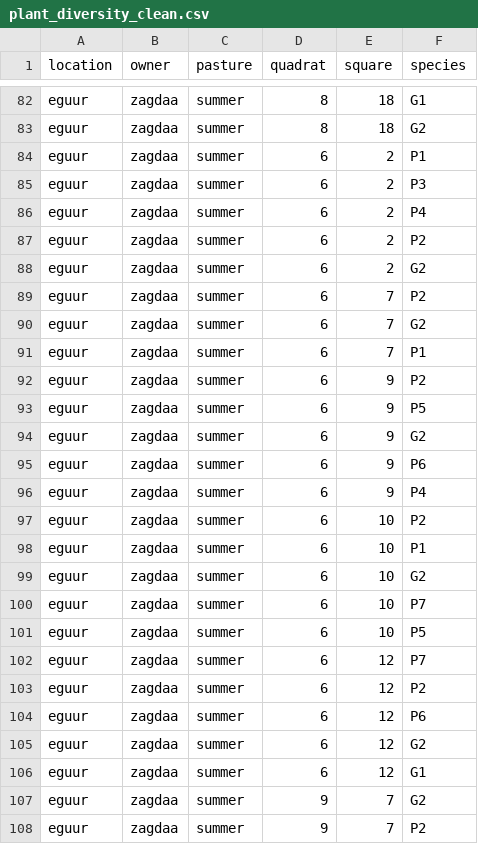
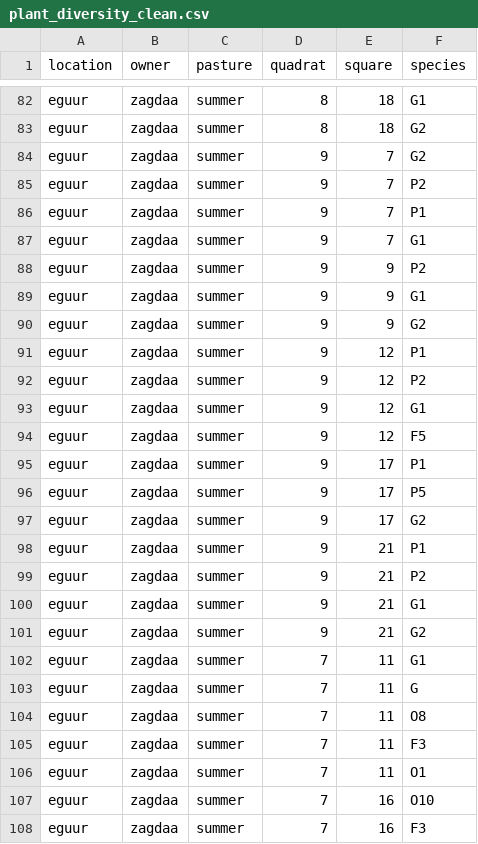
Before and after one commit to abigailgolden/quadrats, a CSV file: plant_diversity_clean.csv, drawn as a sheet; only a part is shown, gaps mark what is left out; the shorter side is filled out with more unchanged rows.

```diff
--- a/plant_diversity_clean.csv
+++ b/plant_diversity_clean.csv
@@ -83,25 +83,2 @@ eguur,zagdaa,summer,8,18,G1
 eguur,zagdaa,summer,8,18,G2
-eguur,zagdaa,summer,6,2,P1
-eguur,zagdaa,summer,6,2,P3
-eguur,zagdaa,summer,6,2,P4
-eguur,zagdaa,summer,6,2,P2
-eguur,zagdaa,summer,6,2,G2
-eguur,zagdaa,summer,6,7,P2
-eguur,zagdaa,summer,6,7,G2
-eguur,zagdaa,summer,6,7,P1
-eguur,zagdaa,summer,6,9,P2
-eguur,zagdaa,summer,6,9,P5
-eguur,zagdaa,summer,6,9,G2
-eguur,zagdaa,summer,6,9,P6
-eguur,zagdaa,summer,6,9,P4
-eguur,zagdaa,summer,6,10,P2
-eguur,zagdaa,summer,6,10,P1
-eguur,zagdaa,summer,6,10,G2
-eguur,zagdaa,summer,6,10,P7
-eguur,zagdaa,summer,6,10,P5
-eguur,zagdaa,summer,6,12,P7
-eguur,zagdaa,summer,6,12,P2
-eguur,zagdaa,summer,6,12,P6
-eguur,zagdaa,summer,6,12,G2
-eguur,zagdaa,summer,6,12,G1
 eguur,zagdaa,summer,9,7,G2
```
Also changed, not shown: 2 other files.
